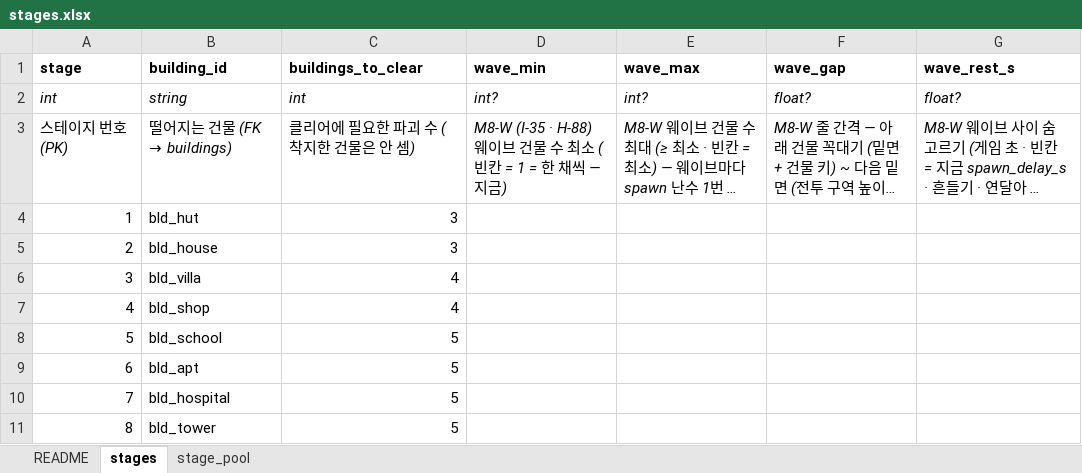
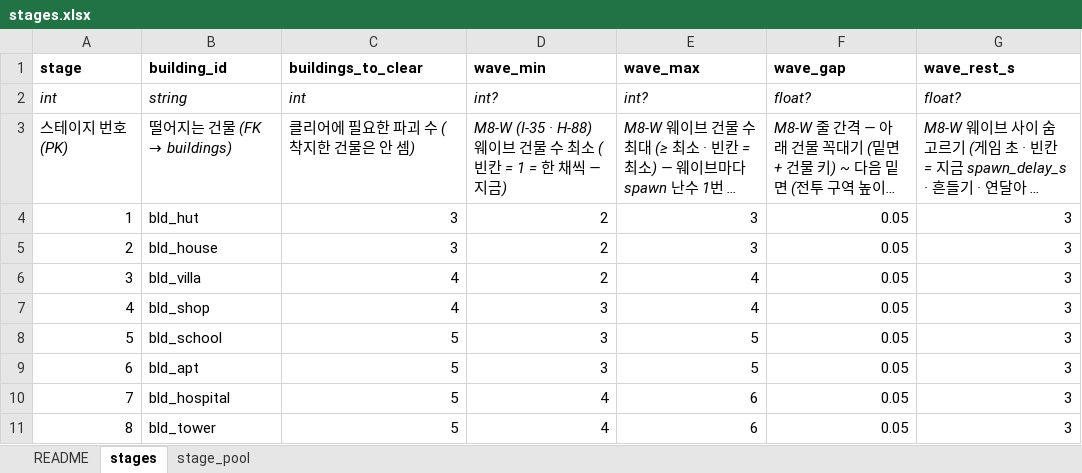
Before and after one commit to chajuseong/crumble-ant, an Excel workbook: design/tables/stages.xlsx, sheet stages, drawn as a sheet; long unchanged cells end in …; values as stored, in another font and other column widths than the file's, no borders; the diff names each change by its address in the sheet, - before the commit and + after, or states it on an @@ line.

```diff
--- a/design/tables/stages.xlsx (sheet stages)
+++ b/design/tables/stages.xlsx (sheet stages)
-D4:D6 (wave_min): (empty)
+D4:D6 (wave_min): 2
-E4:E5 (wave_max): (empty)
+E4:E5 (wave_max): 3
-F4:F11 (wave_gap): (empty)
+F4:F11 (wave_gap): 0.05
-G4:G11 (wave_rest_s): (empty)
+G4:G11 (wave_rest_s): 3
-E6:E7 (wave_max): (empty)
+E6:E7 (wave_max): 4
-D7:D9 (wave_min): (empty)
+D7:D9 (wave_min): 3
-E8:E9 (wave_max): (empty)
+E8:E9 (wave_max): 5
-D10:D11 (wave_min): (empty)
+D10:D11 (wave_min): 4
-E10:E11 (wave_max): (empty)
+E10:E11 (wave_max): 6
```
Also changed, not shown: sheet README, design/tables/config.xlsx, 4 other files.
